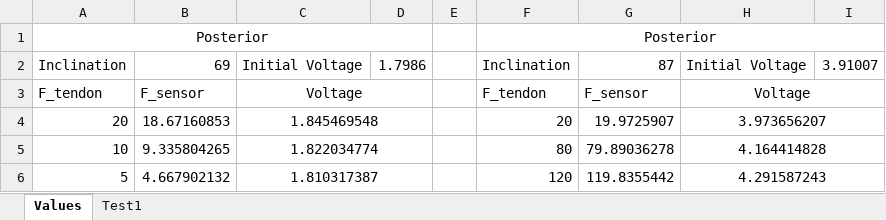
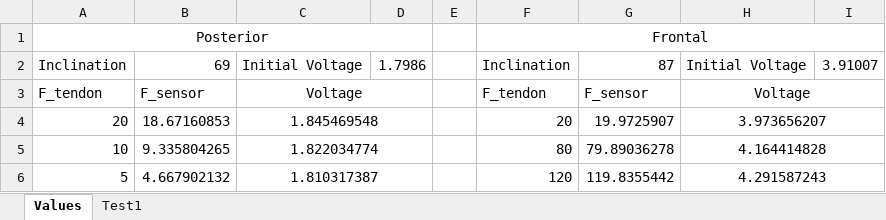
Before and after one commit to GummiExo/tflex_test_bench, an Excel workbook: doc/ForceTendon.xlsx, sheet Values, drawn as a sheet; values as stored, in another font and other column widths than the file's, no borders; charts and pictures not drawn; the diff names each change by its address in the sheet, - before the commit and + after, or states it on an @@ line.

```diff
--- a/doc/ForceTendon.xlsx (sheet Values)
+++ b/doc/ForceTendon.xlsx (sheet Values)
-F1: Posterior
+F1: Frontal
```
Also changed, not shown: sheet Test1, 21 other files.
